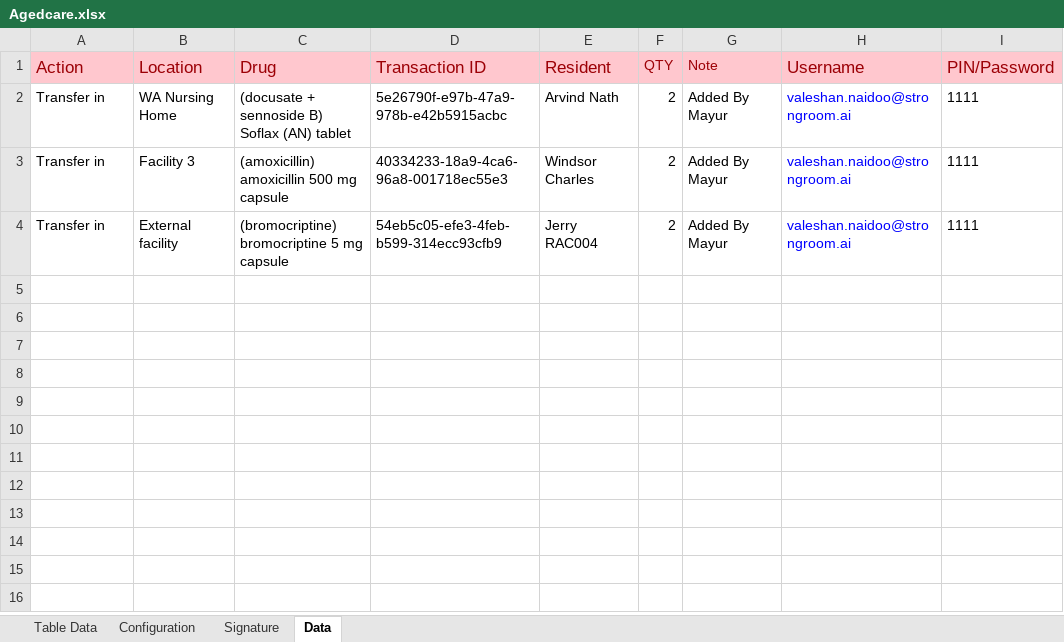
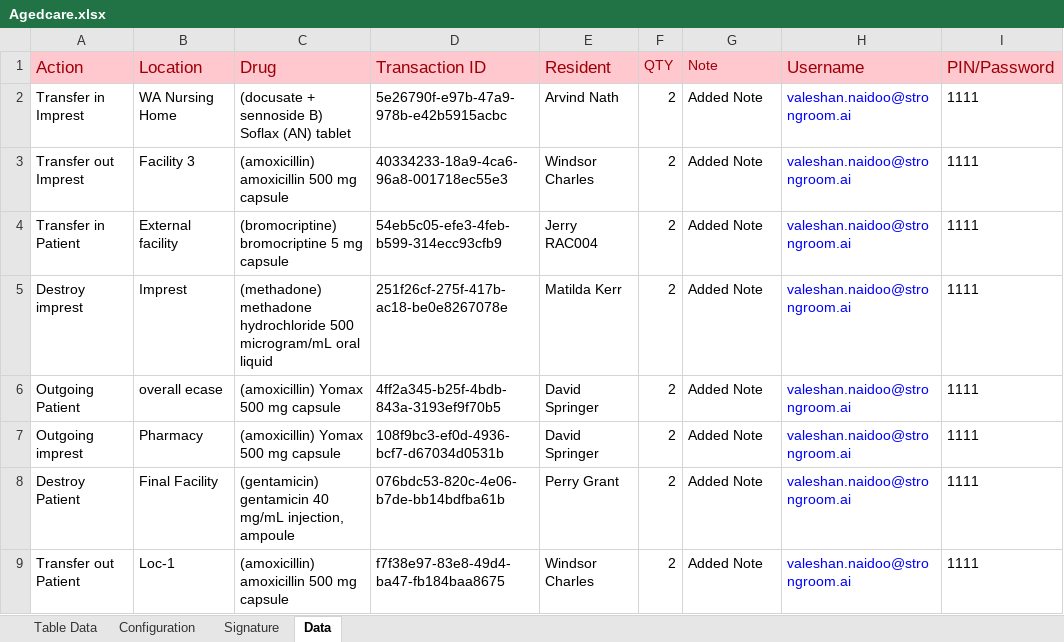
Before and after one commit to Mayuriihglobal/StrongCare, an Excel workbook: Agedcare.xlsx, sheet Data, drawn as a sheet; values as stored, in another font and other column widths than the file's, no borders; the diff names each change by its address in the sheet, - before the commit and + after, or states it on an @@ line.

```diff
--- a/Agedcare.xlsx (sheet Data)
+++ b/Agedcare.xlsx (sheet Data)
-A2 (Action): Transfer in
+A2 (Action): Transfer in Imprest
-G2:G4 (Note): Added By Mayur
+G2:G4 (Note): Added Note
-A3 (Action): Transfer in
+A3 (Action): Transfer out Imprest
-A4 (Action): Transfer in
+A4 (Action): Transfer in Patient
+row 5: Destroy imprest | Imprest | (methadone) methadone hydrochloride 500 microgram/mL oral liquid | 251f26cf-275f-417b-ac18-be0e8267078e | Matilda Kerr | 2 | Added Note | valeshan.naidoo@strongroom.ai | 1111
+row 6: Outgoing Patient | overall ecase | (amoxicillin) Yomax 500 mg capsule | 4ff2a345-b25f-4bdb-843a-3193ef9f70b5 | David Springer | 2 | Added Note | valeshan.naidoo@strongroom.ai | 1111
+row 7: Outgoing imprest | Pharmacy | (amoxicillin) Yomax 500 mg capsule | 108f9bc3-ef0d-4936-bcf7-d67034d0531b | David Springer | 2 | Added Note | valeshan.naidoo@strongroom.ai | 1111
+row 8: Destroy Patient | Final Facility | (gentamicin) gentamicin 40 mg/mL injection, ampoule | 076bdc53-820c-4e06-b7de-bb14bdfba61b | Perry Grant | 2 | Added Note | valeshan.naidoo@strongroom.ai | 1111
+row 9: Transfer out Patient | Loc-1 | (amoxicillin) amoxicillin 500 mg capsule | f7f38e97-83e8-49d4-ba47-fb184baa8675 | Windsor Charles | 2 | Added Note | valeshan.naidoo@strongroom.ai | 1111
```
Also changed, not shown: 42 other files.
